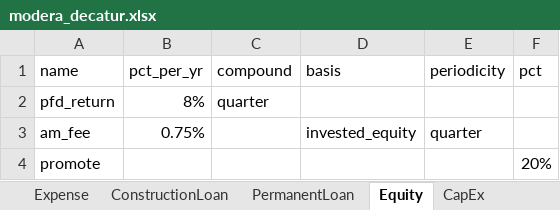
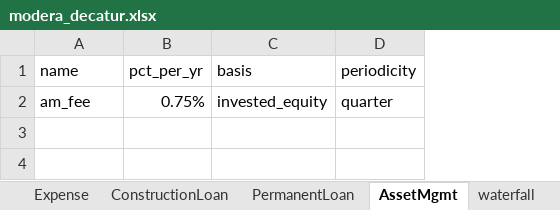
Before and after one commit to karlpolen/nus_apartment, an Excel workbook: modera_decatur.xlsx, sheet AssetMgmt, drawn as a sheet; values as stored, in another font and other column widths than the file's, no borders; removed rows and columns are numbered as before the commit, all else as after; the diff names each change by its address in the sheet, - before the commit and + after, or states it on an @@ line.

```diff
--- a/modera_decatur.xlsx (sheet AssetMgmt)
+++ b/modera_decatur.xlsx (sheet AssetMgmt)
-sheet tab: Equity
+sheet tab: AssetMgmt
+sheet tab: waterfall
-column C (compound), empty
-column F (pct), empty
-row 2: pfd_return | 8% | quarter
-row 4: promote |  |  |  |  | 20%
```
Also changed, not shown: sheet Predevelopment, sheet Construction, formulas that keep their value, 1 other file.
